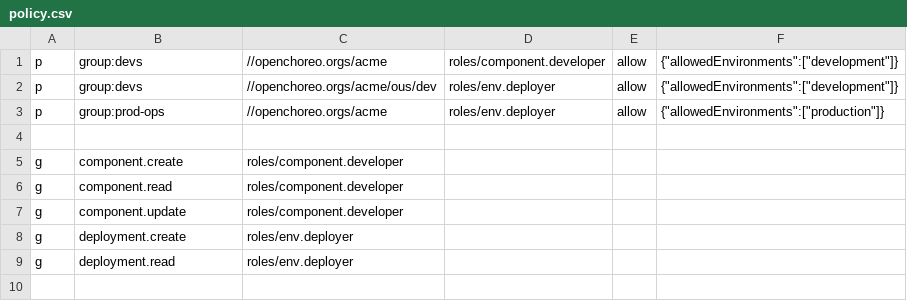
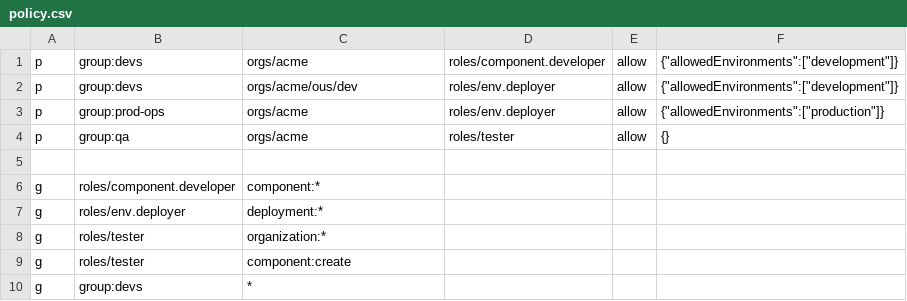
Before and after one commit to binoyPeries/authorization-frameworks, a CSV file: casbin/opa.like.model/policy.csv, drawn as a sheet.

Commit message:
Update model

```diff
--- a/casbin/opa.like.model/policy.csv
+++ b/casbin/opa.like.model/policy.csv
@@ -1,9 +1,10 @@
-p, group:devs,     //openchoreo.orgs/acme,         roles/component.developer,   allow, "{""allowedEnvironments"":[""development""]}"
-p, group:devs,     //openchoreo.orgs/acme/ous/dev, roles/env.deployer,          allow, "{""allowedEnvironments"":[""development""]}"
-p, group:prod-ops, //openchoreo.orgs/acme,         roles/env.deployer,          allow, "{""allowedEnvironments"":[""production""]}"
+p, group:devs,     orgs/acme,         roles/component.developer,   allow, "{""allowedEnvironments"":[""development""]}"
+p, group:devs,     orgs/acme/ous/dev, roles/env.deployer,          allow, "{""allowedEnvironments"":[""development""]}"
+p, group:prod-ops, orgs/acme,         roles/env.deployer,          allow, "{""allowedEnvironments"":[""production""]}"
+p, group:qa,       orgs/acme,         roles/tester,                allow, "{}"
 
-g, component.create,          roles/component.developer
-g, component.read,            roles/component.developer
-g, component.update,          roles/component.developer
-g, deployment.create,         roles/env.deployer
-g, deployment.read,           roles/env.deployer
+g, roles/component.developer, component:*
+g, roles/env.deployer,        deployment:*
+g, roles/tester,          organization:*
+g, roles/tester,          component:create
+g, group:devs,     *
```
Also changed, not shown: 2 other files.
